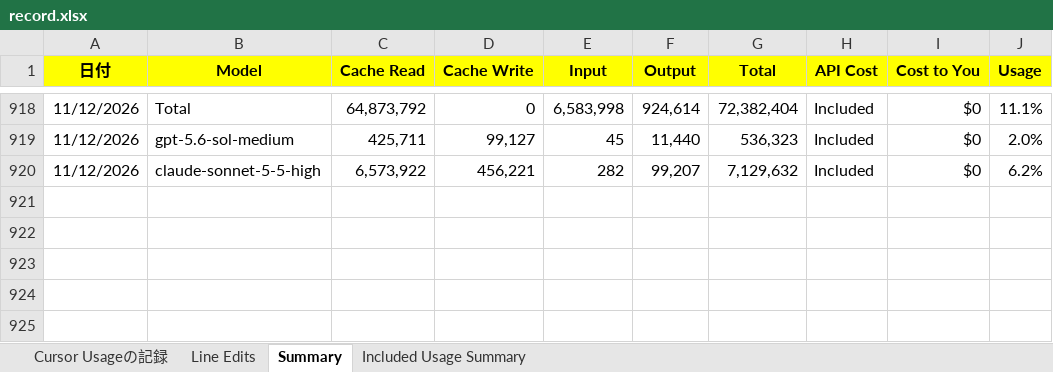
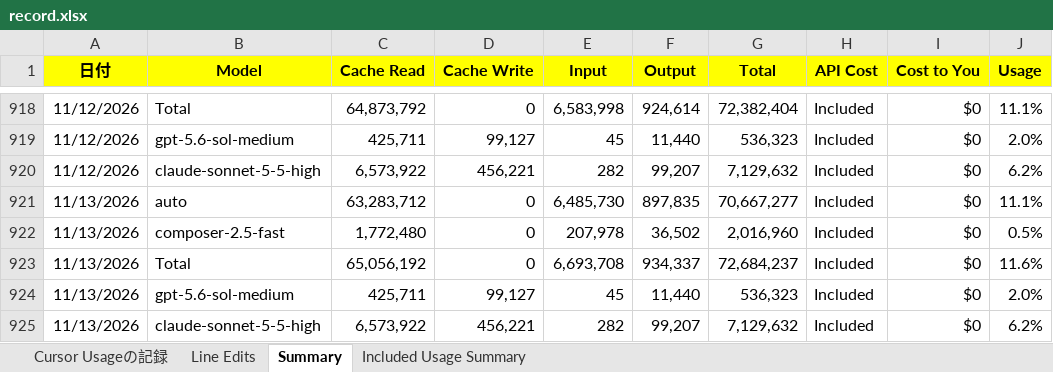
Before and after one commit to KenichiroArai/cursor-usage, an Excel workbook: public/data/record.xlsx, sheet Summary, drawn as a sheet; only a part is shown, gaps mark what is left out; values as stored, in another font and other column widths than the file's, no borders; the diff names each change by its address in the sheet, - before the commit and + after, or states it on an @@ line.

```diff
--- a/public/data/record.xlsx (sheet Summary)
+++ b/public/data/record.xlsx (sheet Summary)
+row 921: 11/13/2026 | auto | 63,283,712 | 0 | 6,485,730 | 897,835 | 70,667,277 | Included | $0 | 11.1%
+row 922: 11/13/2026 | composer-2.5-fast | 1,772,480 | 0 | 207,978 | 36,502 | 2,016,960 | Included | $0 | 0.5%
+row 923: 11/13/2026 | Total | 65,056,192 | 0 | 6,693,708 | 934,337 | 72,684,237 | Included | $0 | 11.6%
+row 924: 11/13/2026 | gpt-5.6-sol-medium | 425,711 | 99,127 | 45 | 11,440 | 536,323 | Included | $0 | 2.0%
+row 925: 11/13/2026 | claude-sonnet-5-5-high | 6,573,922 | 456,221 | 282 | 99,207 | 7,129,632 | Included | $0 | 6.2%
```
Also changed, not shown: sheet Line Edits, 2 other files.
